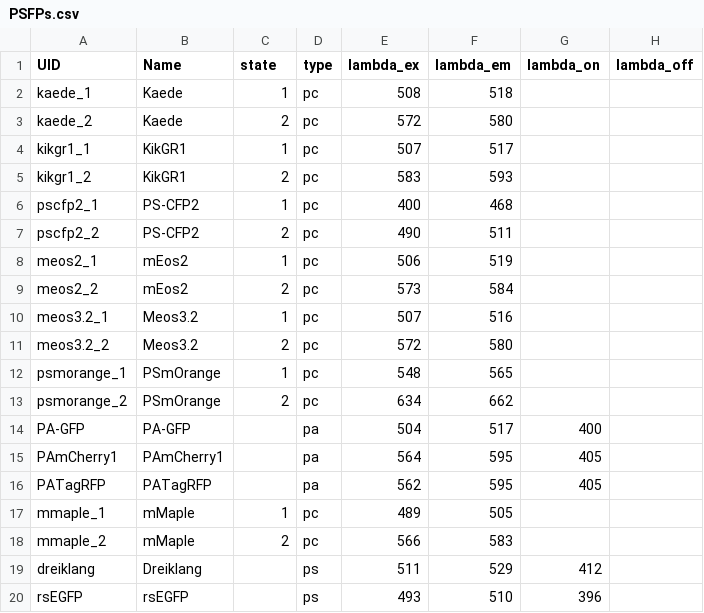
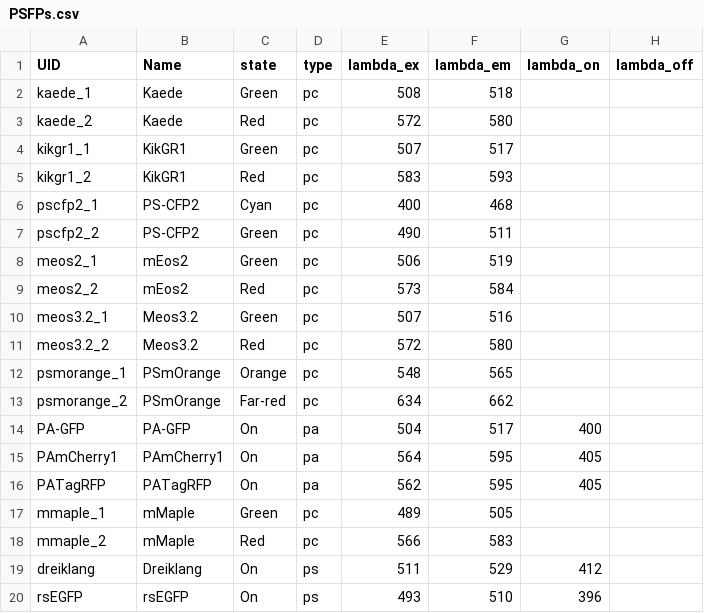
Before and after one commit to kthorn/FPvisualization, a CSV file: PSFPs.csv, drawn as a sheet; only a part is shown; the diff names each change by its address in the sheet, - before the commit and + after, or states it on an @@ line.

Commit message:
Fixed table display for PSFPs

```diff
--- a/PSFPs.csv
+++ b/PSFPs.csv
-C2 (state): 1
+C2 (state): Green
-C3 (state): 2
+C3 (state): Red
-C4 (state): 1
+C4 (state): Green
-C5 (state): 2
+C5 (state): Red
-C6 (state): 1
+C6 (state): Cyan
-C7 (state): 2
+C7 (state): Green
-C8 (state): 1
+C8 (state): Green
-C9 (state): 2
+C9 (state): Red
-C10 (state): 1
+C10 (state): Green
-C11 (state): 2
+C11 (state): Red
-C12 (state): 1
+C12 (state): Orange
-C13 (state): 2
+C13 (state): Far-red
-C14:C16 (state): (empty)
+C14:C16 (state): On
-C17 (state): 1
+C17 (state): Green
-C18 (state): 2
+C18 (state): Red
-C19:C20 (state): (empty)
+C19:C20 (state): On
```
Also changed, not shown: 1 other file.
